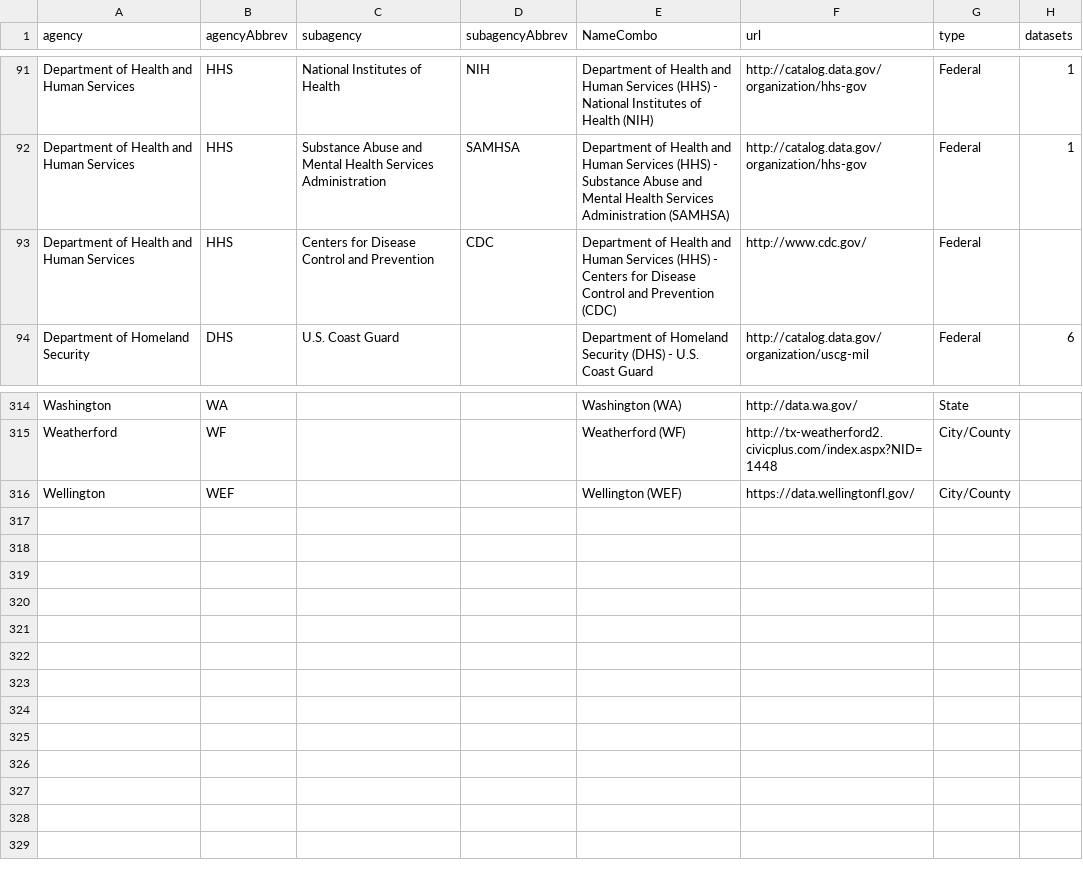
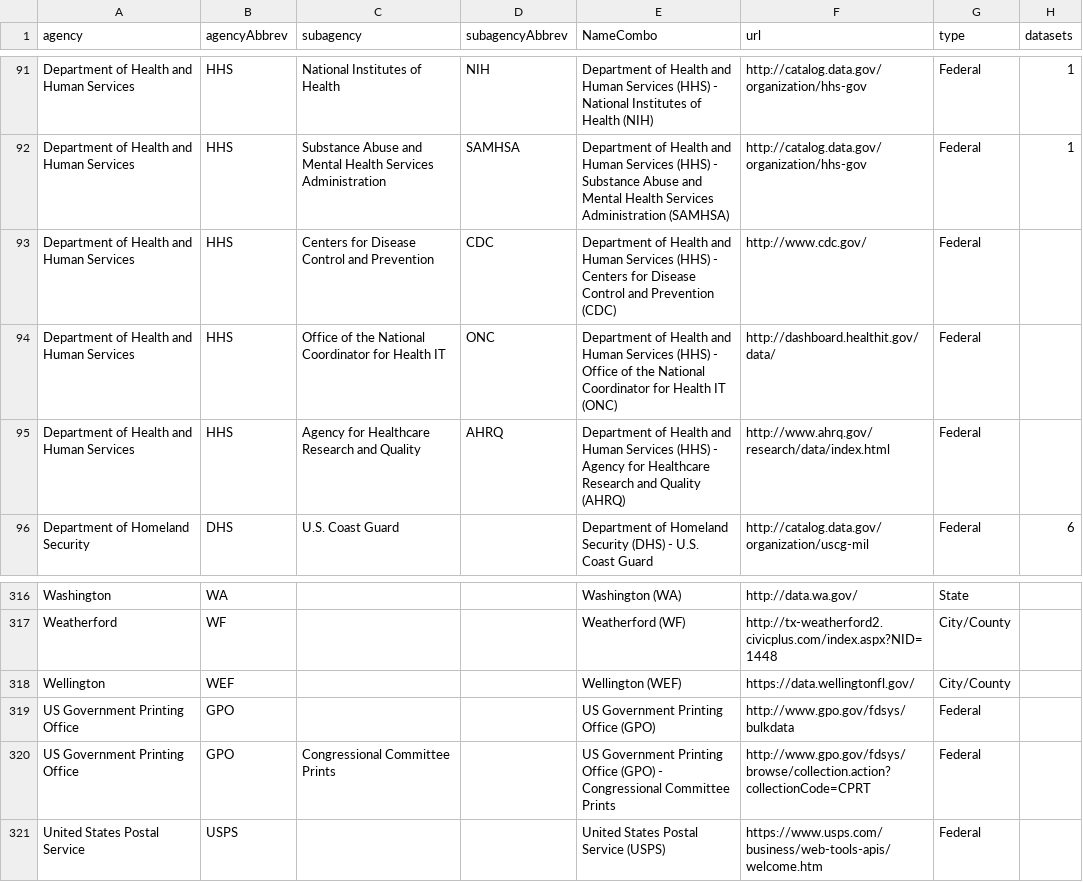
Before and after one commit to GovLab/USOpenDataOrgs, a CSV file: gov_open_data_orgs_and_agencies.csv, drawn as a sheet; only a part is shown, gaps mark what is left out.

Commit message:
added USPO, Copyright, health subagencies

```diff
--- a/gov_open_data_orgs_and_agencies.csv
+++ b/gov_open_data_orgs_and_agencies.csv
@@ -93,2 +93,4 @@ Department of Health and Human Services,HHS,Substance Abuse and Mental Health Se
 Department of Health and Human Services,HHS,Centers for Disease Control and Prevention,CDC,Department of Health and Human Services (HHS) - Centers for Disease Control and Prevention (CDC),http://www.cdc.gov/,Federal,
+Department of Health and Human Services,HHS,Office of the National Coordinator for Health IT,ONC,Department of Health and Human Services (HHS) - Office of the National Coordinator for Health IT (ONC),http://dashboard.healthit.gov/data/,Federal,
+Department of Health and Human Services,HHS,Agency for Healthcare Research and Quality,AHRQ,Department of Health and Human Services (HHS) - Agency for Healthcare Research and Quality (AHRQ),http://www.ahrq.gov/research/data/index.html,Federal,
 Department of Homeland Security,DHS,U.S. Coast Guard,,Department of Homeland Security (DHS) - U.S. Coast Guard,http://catalog.data.gov/organization/uscg-mil,Federal,6
@@ -316 +318,4 @@ Weatherford,WF,,,Weatherford (WF),http://tx-weatherford2.civicplus.com/index.asp
 Wellington,WEF,,,Wellington (WEF),https://data.wellingtonfl.gov/,City/County,
+US Government Printing Office,GPO,,,US Government Printing Office (GPO),http://www.gpo.gov/fdsys/bulkdata,Federal,
+US Government Printing Office,GPO,Congressional Committee Prints,,US Government Printing Office (GPO) - Congressional Committee Prints,http://www.gpo.gov/fdsys/browse/collection.action?collectionCode=CPRT,Federal,
+United States Postal Service,USPS,,,United States Postal Service (USPS),https://www.usps.com/business/web-tools-apis/welcome.htm,Federal,
```
